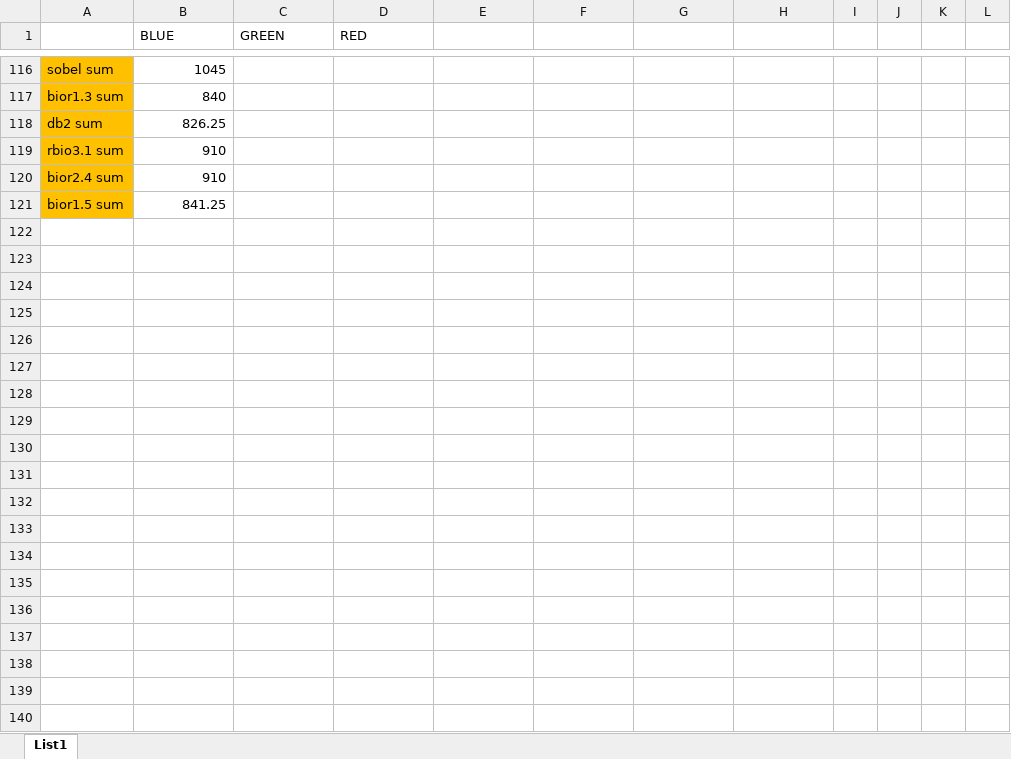
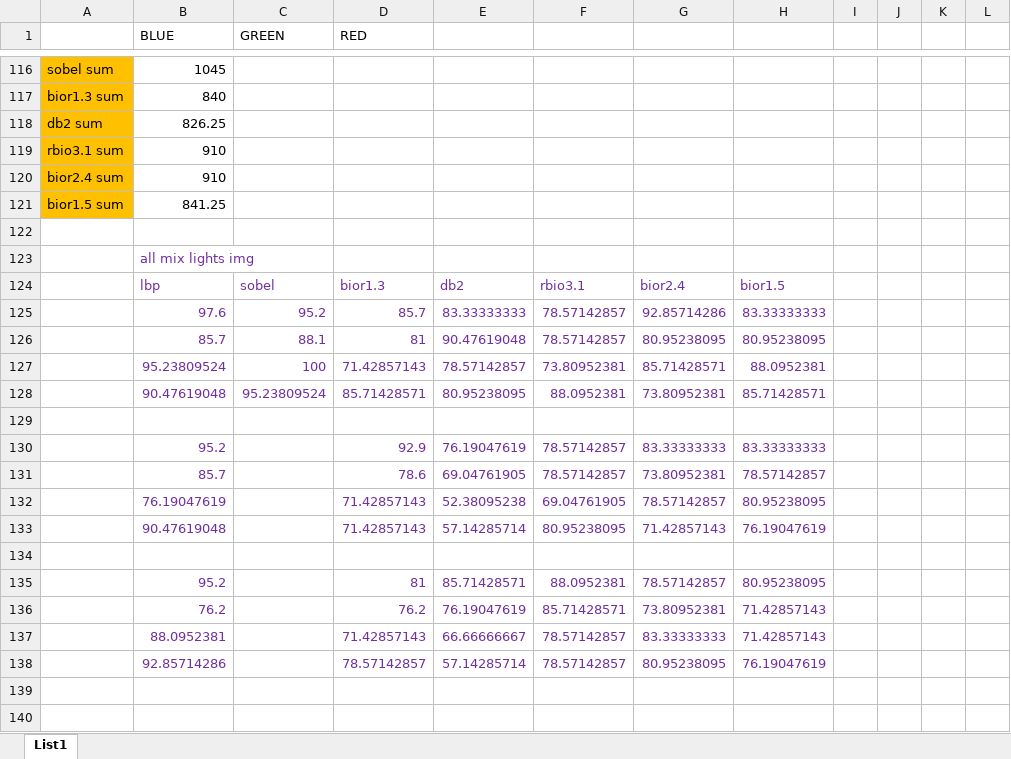
Before and after one commit to kateriska/IBP, an Excel workbook: continuous results/ClasifyResultsTable.xlsx, sheet List1, drawn as a sheet; only a part is shown, gaps mark what is left out; values as stored, in another font and other column widths than the file's, no borders; the diff covers the shown part only; the diff names each change by its address in the sheet, - before the commit and + after, or states it on an @@ line.

Commit message:
Add files via upload

```diff
--- a/continuous results/ClasifyResultsTable.xlsx (sheet List1)
+++ b/continuous results/ClasifyResultsTable.xlsx (sheet List1)
+row 122: (empty)
+row 123:  | all mix lights img
+row 124:  | lbp | sobel | bior1.3 | db2 | rbio3.1 | bior2.4 | bior1.5
+row 125:  | 97.6 | 95.2 | 85.7 | 83.33333333 | 78.57142857 | 92.85714286 | 83.33333333
+row 126:  | 85.7 | 88.1 | 81 | 90.47619048 | 78.57142857 | 80.95238095 | 80.95238095
+row 127:  | 95.23809524 | 100 | 71.42857143 | 78.57142857 | 73.80952381 | 85.71428571 | 88.0952381
+row 128:  | 90.47619048 | 95.23809524 | 85.71428571 | 80.95238095 | 88.0952381 | 73.80952381 | 85.71428571
+row 129: (empty)
+row 130:  | 95.2 |  | 92.9 | 76.19047619 | 78.57142857 | 83.33333333 | 83.33333333
+row 131:  | 85.7 |  | 78.6 | 69.04761905 | 78.57142857 | 73.80952381 | 78.57142857
+row 132:  | 76.19047619 |  | 71.42857143 | 52.38095238 | 69.04761905 | 78.57142857 | 80.95238095
+row 133:  | 90.47619048 |  | 71.42857143 | 57.14285714 | 80.95238095 | 71.42857143 | 76.19047619
+row 134: (empty)
+row 135:  | 95.2 |  | 81 | 85.71428571 | 88.0952381 | 78.57142857 | 80.95238095
+row 136:  | 76.2 |  | 76.2 | 76.19047619 | 85.71428571 | 73.80952381 | 71.42857143
+row 137:  | 88.0952381 |  | 71.42857143 | 66.66666667 | 78.57142857 | 83.33333333 | 71.42857143
+row 138:  | 92.85714286 |  | 78.57142857 | 57.14285714 | 78.57142857 | 80.95238095 | 76.19047619
+row 139: (empty)
+row 140: (empty)
```
Also changed, not shown: 25 added rows elsewhere in this sheet.
